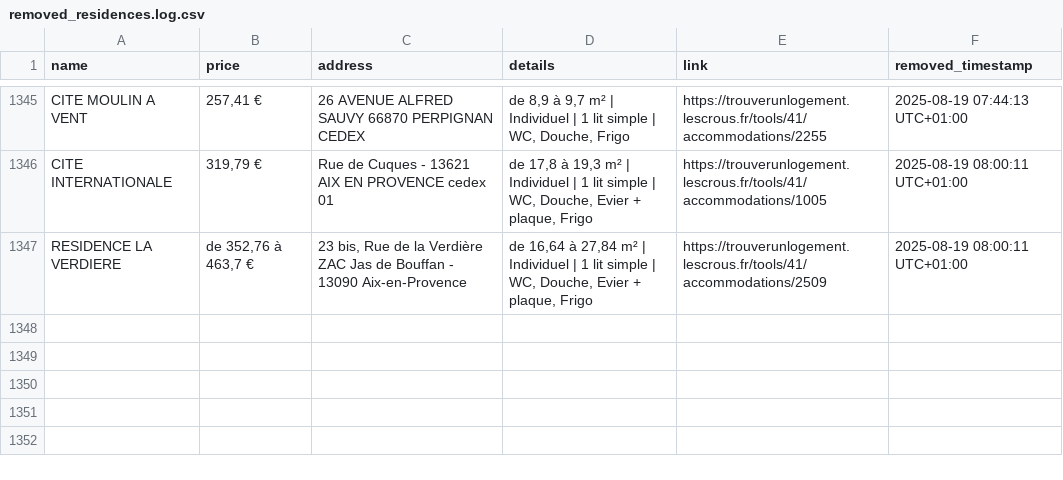
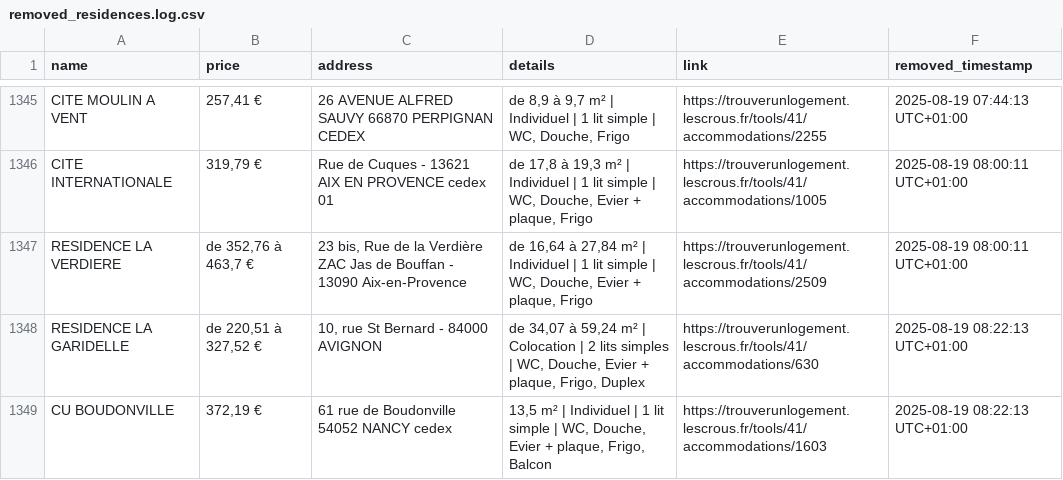
Before and after one commit to jabrane-me/crous-bot-notifier, a CSV file: removed_residences.log.csv, drawn as a sheet; only a part is shown, gaps mark what is left out.

```diff
--- a/removed_residences.log.csv
+++ b/removed_residences.log.csv
@@ -1347 +1347,3 @@ CITE INTERNATIONALE,"319,79 €",Rue de Cuques - 13621 AIX EN PROVENCE cedex 01,
 RESIDENCE LA VERDIERE,"de 352,76 à 463,7 €","23 bis, Rue de la Verdière ZAC Jas de Bouffan - 13090 Aix-en-Provence","de 16,64 à 27,84 m² | Individuel | 1 lit simple | WC, Douche, Evier + plaque, Frigo",https://trouverunlogement.lescrous.fr/tools/41/accommodations/2509,2025-08-19 08:00:11 UTC+01:00
+RESIDENCE LA GARIDELLE,"de 220,51 à 327,52 €","10, rue St Bernard - 84000 AVIGNON","de 34,07 à 59,24 m² | Colocation | 2 lits simples | WC, Douche, Evier + plaque, Frigo, Duplex",https://trouverunlogement.lescrous.fr/tools/41/accommodations/630,2025-08-19 08:22:13 UTC+01:00
+CU BOUDONVILLE,"372,19 €",61 rue de Boudonville 54052 NANCY cedex,"13,5 m² | Individuel | 1 lit simple | WC, Douche, Evier + plaque, Frigo, Balcon",https://trouverunlogement.lescrous.fr/tools/41/accommodations/1603,2025-08-19 08:22:13 UTC+01:00
```
Also changed, not shown: available_residences.csv, daily_activity_log.csv.
